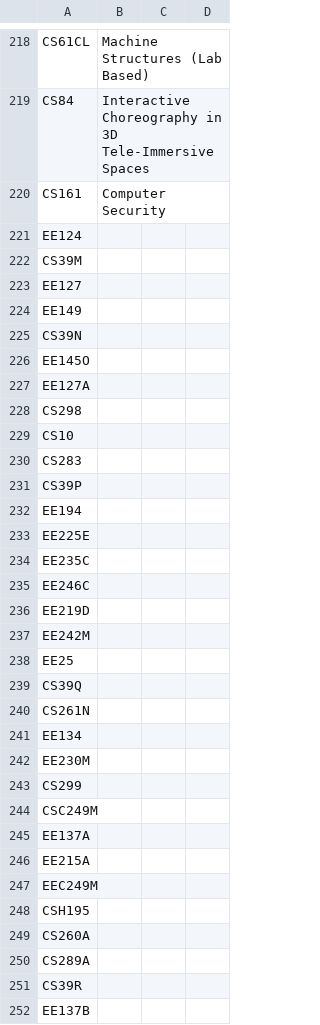
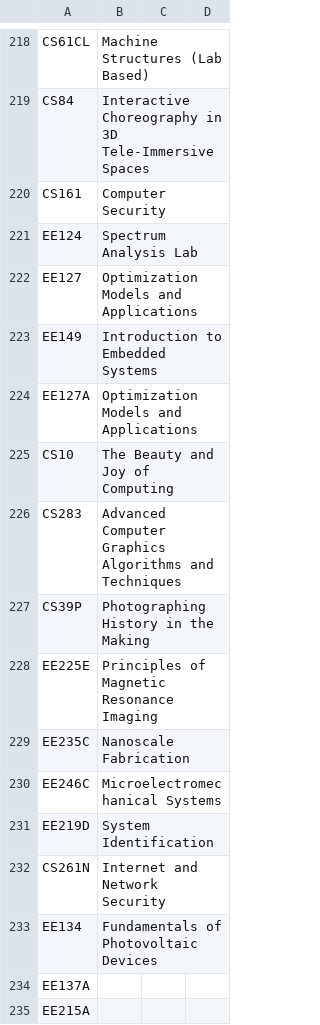
Before and after one commit to saasbook/CS169_Great_Course_Guide, a CSV file: newFile2.csv, drawn as a sheet; only a part is shown, gaps mark what is left out; the shorter side is filled out with more unchanged rows.

```diff
--- a/newFile2.csv
+++ b/newFile2.csv
@@ -220,26 +220,15 @@ CS84,Interactive Choreography in 3D Tele-Immersive Spaces
 CS161,Computer Security
-EE124,
-CS39M,
-EE127,
-EE149,
-CS39N,
-EE145O,
-EE127A,
-CS298,
-CS10,
-CS283,
-CS39P,
-EE194,
-EE225E,
-EE235C,
-EE246C,
-EE219D,
-EE242M,
-EE25,
-CS39Q,
-CS261N,
-EE134,
-EE230M,
-CS299,
-CSC249M,
+EE124,Spectrum Analysis Lab
+EE127,Optimization Models and Applications
+EE149,Introduction to Embedded Systems
+EE127A,Optimization Models and Applications
+CS10,The Beauty and Joy of Computing
+CS283,Advanced Computer Graphics Algorithms and Techniques
+CS39P,Photographing History in the Making
+EE225E,Principles of Magnetic Resonance Imaging
+EE235C,Nanoscale Fabrication
+EE246C,Microelectromechanical Systems
+EE219D,System Identification
+CS261N,Internet and Network Security
+EE134,Fundamentals of Photovoltaic Devices
 EE137A,
```
Also changed, not shown: newFile.csv.
